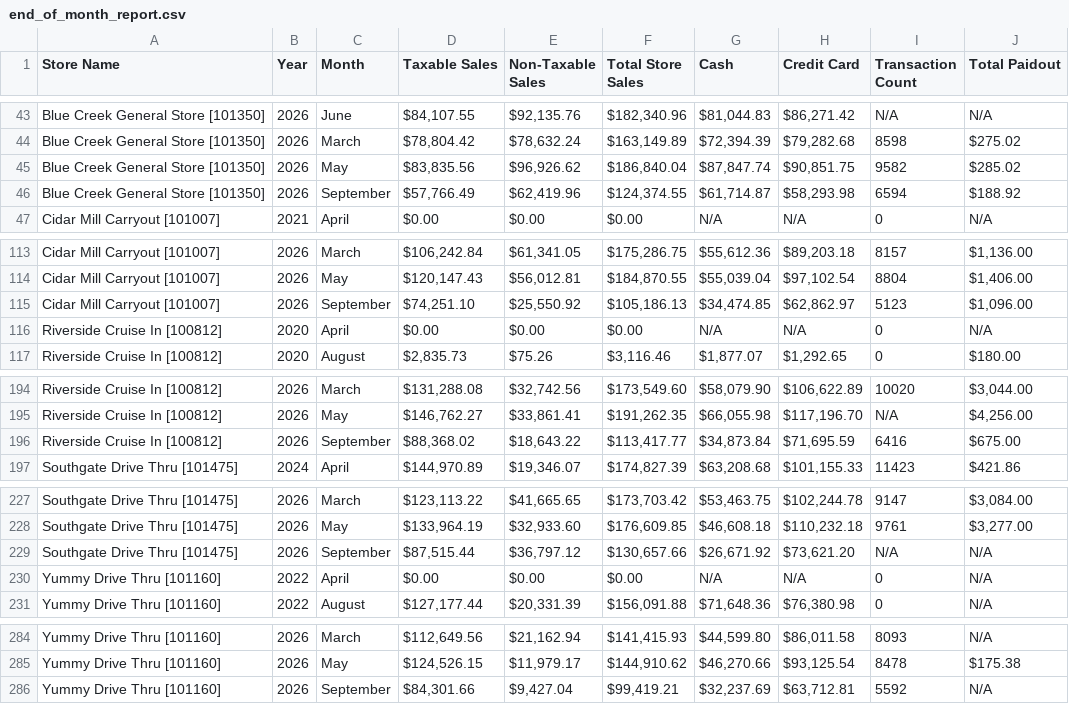
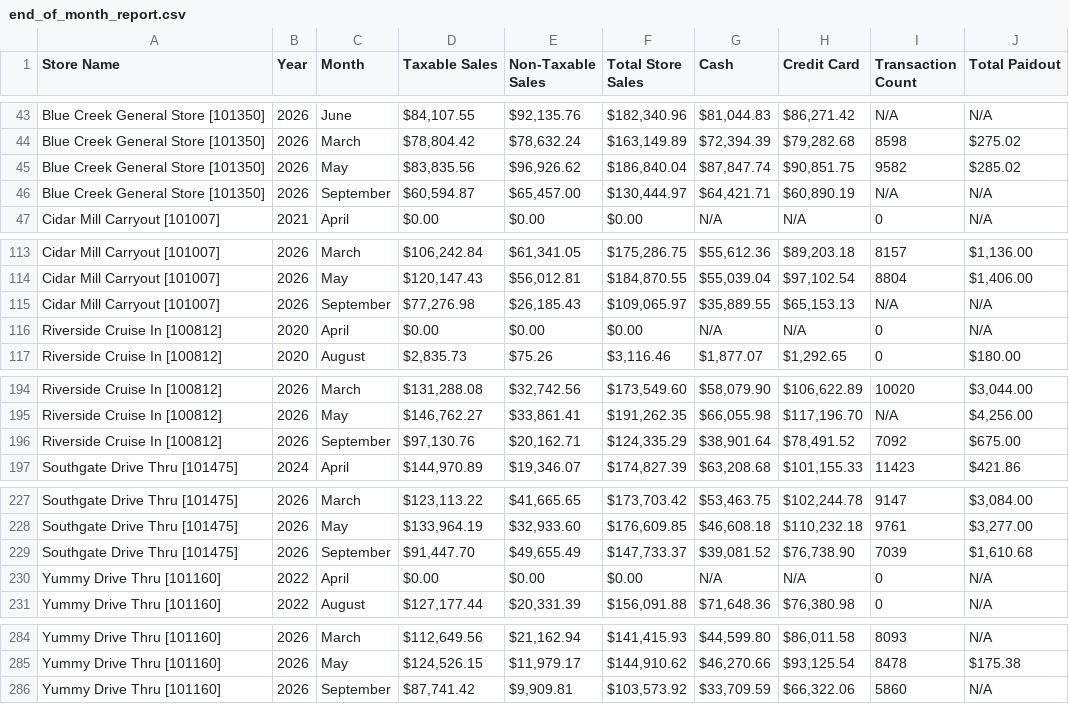
Before and after one commit to SHYAM555-BYTE/store-dashboard, a CSV file: end_of_month_report.csv, drawn as a sheet; only a part is shown, gaps mark what is left out.

```diff
--- a/end_of_month_report.csv
+++ b/end_of_month_report.csv
@@ -45,3 +45,3 @@ Blue Creek General Store [101350],2026,March,"$78,804.42","$78,632.24","$163,149
 Blue Creek General Store [101350],2026,May,"$83,835.56","$96,926.62","$186,840.04","$87,847.74","$90,851.75",9582,$285.02
-Blue Creek General Store [101350],2026,September,"$57,766.49","$62,419.96","$124,374.55","$61,714.87","$58,293.98",6594,$188.92
+Blue Creek General Store [101350],2026,September,"$60,594.87","$65,457.00","$130,444.97","$64,421.71","$60,890.19",N/A,N/A
 Cidar Mill Carryout [101007],2021,April,$0.00,$0.00,$0.00,N/A,N/A,0,N/A
@@ -114,3 +114,3 @@ Cidar Mill Carryout [101007],2026,March,"$106,242.84","$61,341.05","$175,286.75"
 Cidar Mill Carryout [101007],2026,May,"$120,147.43","$56,012.81","$184,870.55","$55,039.04","$97,102.54",8804,"$1,406.00"
-Cidar Mill Carryout [101007],2026,September,"$74,251.10","$25,550.92","$105,186.13","$34,474.85","$62,862.97",5123,"$1,096.00"
+Cidar Mill Carryout [101007],2026,September,"$77,276.98","$26,185.43","$109,065.97","$35,889.55","$65,153.13",N/A,N/A
 Riverside Cruise In [100812],2020,April,$0.00,$0.00,$0.00,N/A,N/A,0,N/A
@@ -195,3 +195,3 @@ Riverside Cruise In [100812],2026,March,"$131,288.08","$32,742.56","$173,549.60"
 Riverside Cruise In [100812],2026,May,"$146,762.27","$33,861.41","$191,262.35","$66,055.98","$117,196.70",N/A,"$4,256.00"
-Riverside Cruise In [100812],2026,September,"$88,368.02","$18,643.22","$113,417.77","$34,873.84","$71,695.59",6416,$675.00
+Riverside Cruise In [100812],2026,September,"$97,130.76","$20,162.71","$124,335.29","$38,901.64","$78,491.52",7092,$675.00
 Southgate Drive Thru [101475],2024,April,"$144,970.89","$19,346.07","$174,827.39","$63,208.68","$101,155.33",11423,$421.86
@@ -228,3 +228,3 @@ Southgate Drive Thru [101475],2026,March,"$123,113.22","$41,665.65","$173,703.42
 Southgate Drive Thru [101475],2026,May,"$133,964.19","$32,933.60","$176,609.85","$46,608.18","$110,232.18",9761,"$3,277.00"
-Southgate Drive Thru [101475],2026,September,"$87,515.44","$36,797.12","$130,657.66","$26,671.92","$73,621.20",N/A,N/A
+Southgate Drive Thru [101475],2026,September,"$91,447.70","$49,655.49","$147,733.37","$39,081.52","$76,738.90",7039,"$1,610.68"
 Yummy Drive Thru [101160],2022,April,$0.00,$0.00,$0.00,N/A,N/A,0,N/A
@@ -285,2 +285,2 @@ Yummy Drive Thru [101160],2026,March,"$112,649.56","$21,162.94","$141,415.93","$
 Yummy Drive Thru [101160],2026,May,"$124,526.15","$11,979.17","$144,910.62","$46,270.66","$93,125.54",8478,$175.38
-Yummy Drive Thru [101160],2026,September,"$84,301.66","$9,427.04","$99,419.21","$32,237.69","$63,712.81",5592,N/A
+Yummy Drive Thru [101160],2026,September,"$87,741.42","$9,909.81","$103,573.92","$33,709.59","$66,322.06",5860,N/A
```
Also changed, not shown: end_of_report.csv.
